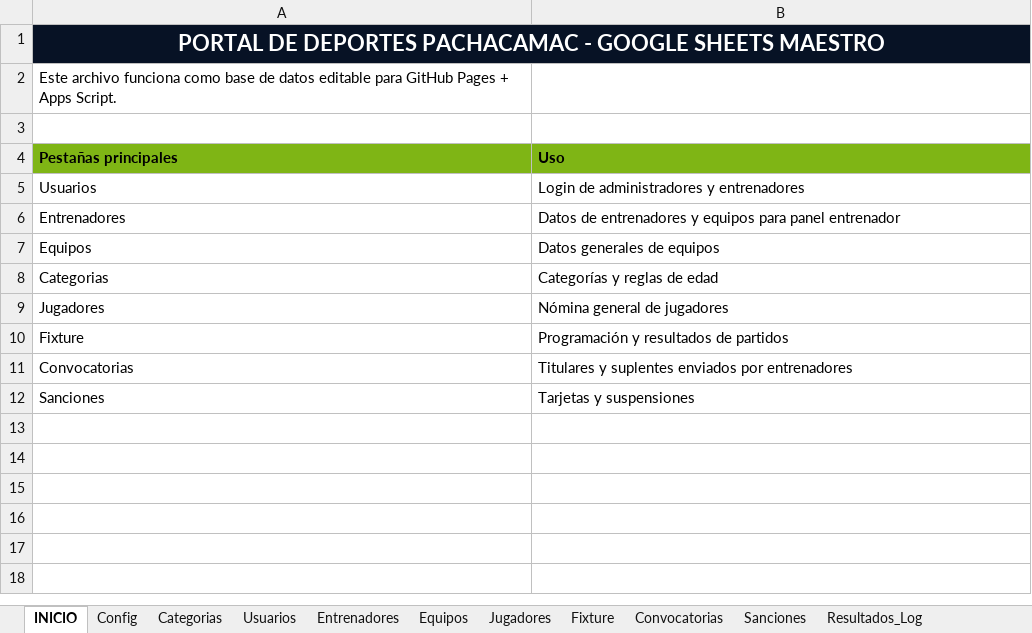
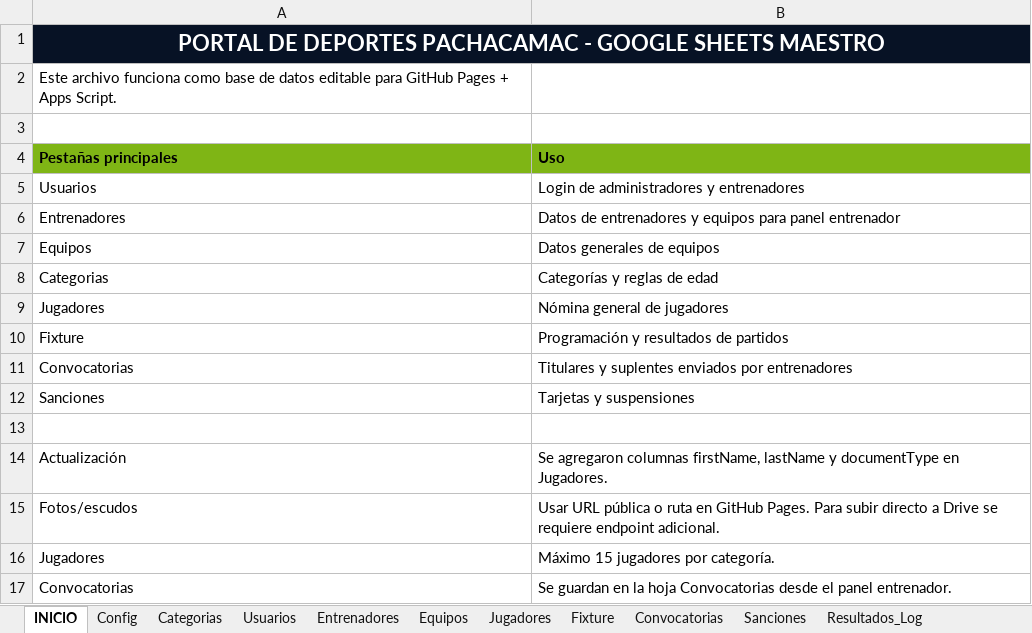
Before and after one commit to jeffersonmgr07/pachacamacdeportes, an Excel workbook: docs/pacha-deportes-google-sheets-maestro.xlsx, sheet INICIO, drawn as a sheet; values as stored, in another font and other column widths than the file's, no borders; the diff names each change by its address in the sheet, - before the commit and + after, or states it on an @@ line.

```diff
--- a/docs/pacha-deportes-google-sheets-maestro.xlsx (sheet INICIO)
+++ b/docs/pacha-deportes-google-sheets-maestro.xlsx (sheet INICIO)
+row 13: (empty)
+row 14: Actualización | Se agregaron columnas firstName, lastName y documentType en Jugadores.
+row 15: Fotos/escudos | Usar URL pública o ruta en GitHub Pages. Para subir directo a Drive se requiere endpoint adicional.
+row 16: Jugadores | Máximo 15 jugadores por categoría.
+row 17: Convocatorias | Se guardan en la hoja Convocatorias desde el panel entrenador.
```
Also changed, not shown: sheet Jugadores, 14 other files.
